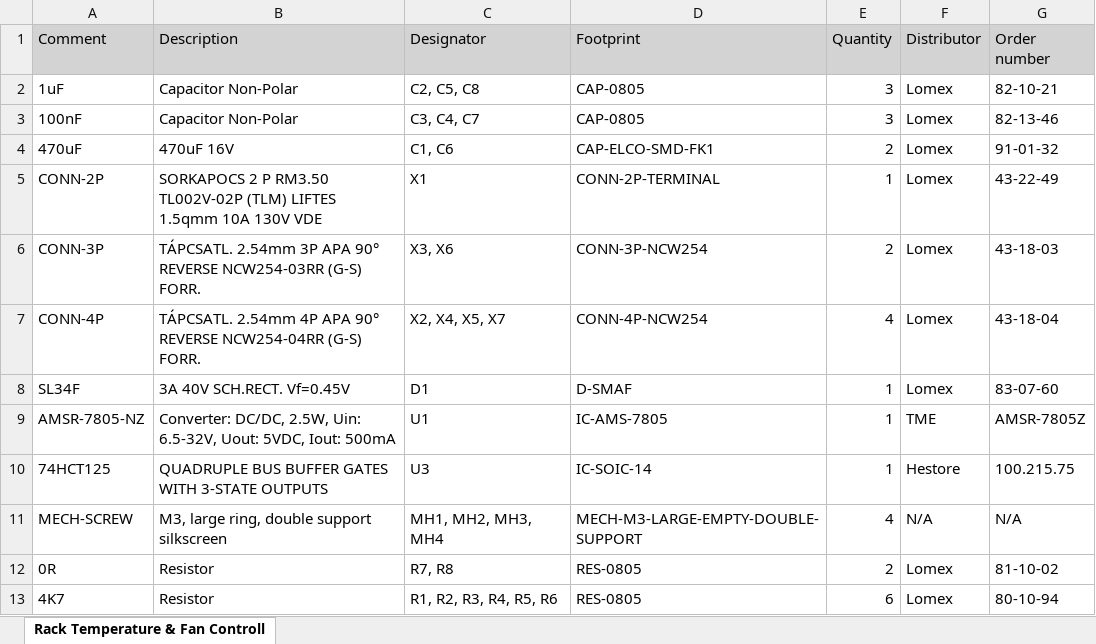
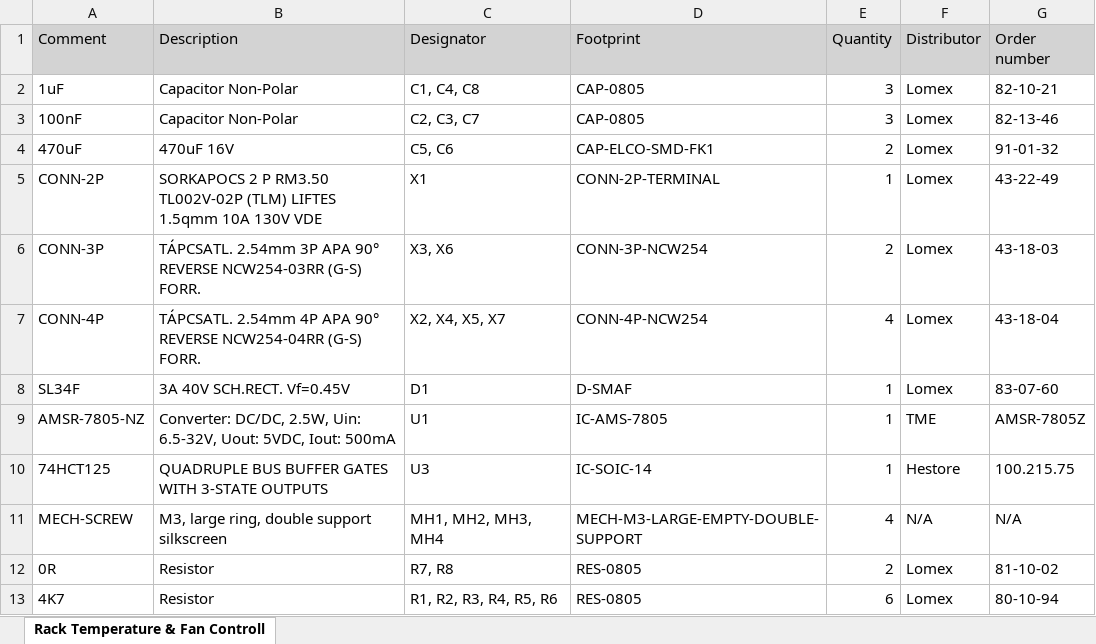
Before and after one commit to SzP-hardware/Temperature-Controller, an Excel workbook: Project Outputs for EMT Rack Temperature Controller/Bill of Material/Rack Temperature & Fan Controller_BoM_Rev.1.0._2026-03-11.xlsx, sheet Rack Temperature & Fan Controll, drawn as a sheet; values as stored, in another font and other column widths than the file's, no borders; the diff names each change by its address in the sheet, - before the commit and + after, or states it on an @@ line.

```diff
--- a/Project Outputs for EMT Rack Temperature Controller/Bill of Material/Rack Temperature & Fan Controller_BoM_Rev.1.0._2026-03-11.xlsx (sheet Rack Temperature & Fan Controll)
+++ b/Project Outputs for EMT Rack Temperature Controller/Bill of Material/Rack Temperature & Fan Controller_BoM_Rev.1.0._2026-03-11.xlsx (sheet Rack Temperature & Fan Controll)
-C2 (Designator): C2, C5, C8
+C2 (Designator): C1, C4, C8
-C3 (Designator): C3, C4, C7
+C3 (Designator): C2, C3, C7
-C4 (Designator): C1, C6
+C4 (Designator): C5, C6
```
Also changed, not shown: 9 other files.
